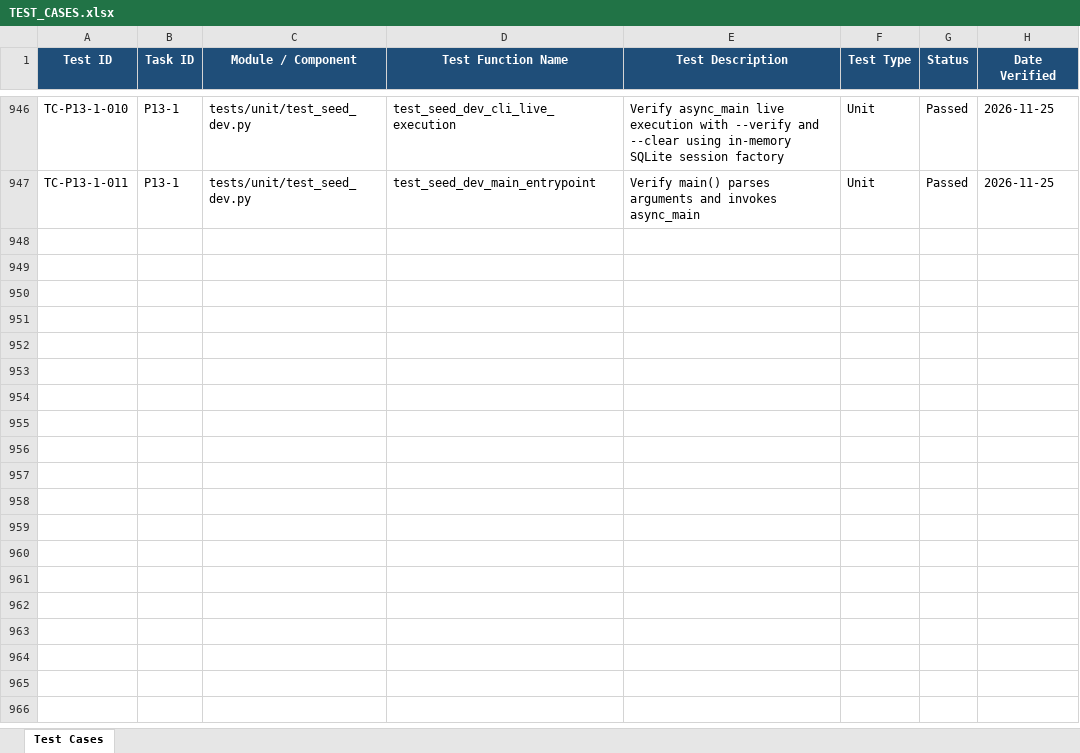
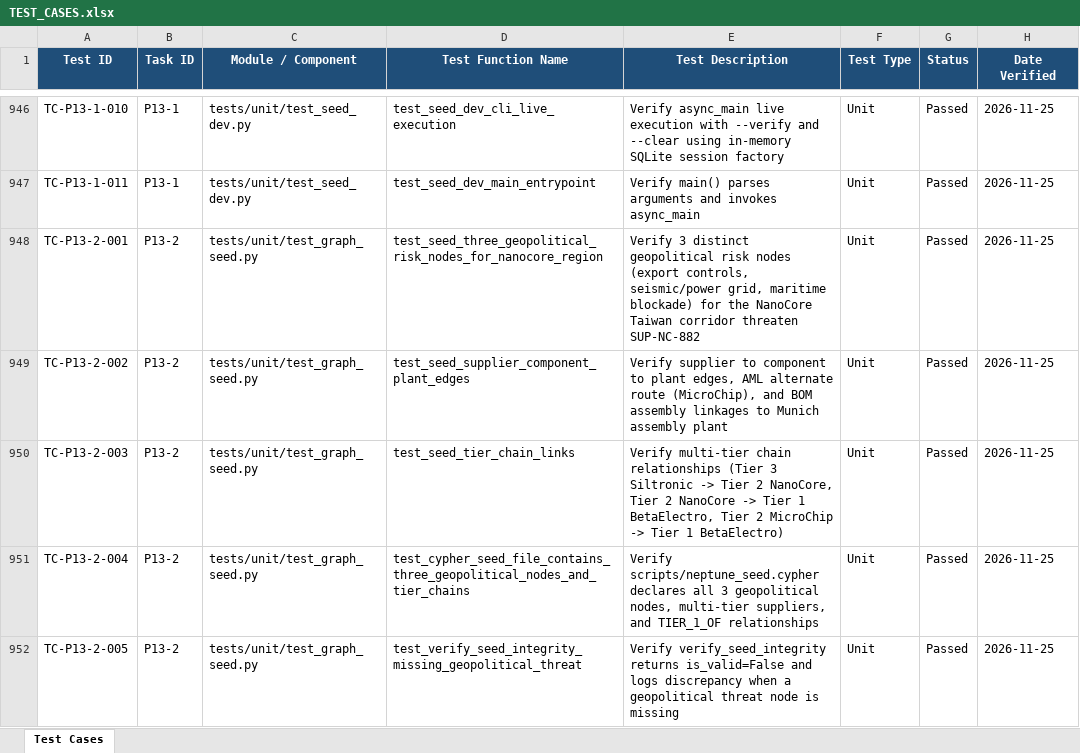
Before and after one commit to lokesh-repaka/apexmotion-supplier-risk-intelligence, an Excel workbook: docs/TEST_CASES.xlsx, sheet Test Cases, drawn as a sheet; only a part is shown, gaps mark what is left out; values as stored, in another font and other column widths than the file's, no borders; the diff names each change by its address in the sheet, - before the commit and + after, or states it on an @@ line.

```diff
--- a/docs/TEST_CASES.xlsx (sheet Test Cases)
+++ b/docs/TEST_CASES.xlsx (sheet Test Cases)
+row 948: TC-P13-2-001 | P13-2 | tests/unit/test_graph_seed.py | test_seed_three_geopolitical_risk_nodes_for_nanocore_region | Verify 3 distinct geopolitical risk nodes (export controls, seismic/power grid, maritime blockade) for the NanoCore Taiwan corridor threaten SUP-NC-882 | Unit | Passed | 2026-11-25
+row 949: TC-P13-2-002 | P13-2 | tests/unit/test_graph_seed.py | test_seed_supplier_component_plant_edges | Verify supplier to component to plant edges, AML alternate route (MicroChip), and BOM assembly linkages to Munich assembly plant | Unit | Passed | 2026-11-25
+row 950: TC-P13-2-003 | P13-2 | tests/unit/test_graph_seed.py | test_seed_tier_chain_links | Verify multi-tier chain relationships (Tier 3 Siltronic -> Tier 2 NanoCore, Tier 2 NanoCore -> Tier 1 BetaElectro, Tier 2 MicroChip -> Tier 1 BetaElectro) | Unit | Passed | 2026-11-25
+row 951: TC-P13-2-004 | P13-2 | tests/unit/test_graph_seed.py | test_cypher_seed_file_contains_three_geopolitical_nodes_and_tier_chains | Verify scripts/neptune_seed.cypher declares all 3 geopolitical nodes, multi-tier suppliers, and TIER_1_OF relationships | Unit | Passed | 2026-11-25
+row 952: TC-P13-2-005 | P13-2 | tests/unit/test_graph_seed.py | test_verify_seed_integrity_missing_geopolitical_threat | Verify verify_seed_integrity returns is_valid=False and logs discrepancy when a geopolitical threat node is missing | Unit | Passed | 2026-11-25
```
Also changed, not shown: docs/SECURITY_VULNERABILITIES.xlsx, 6 other files.
